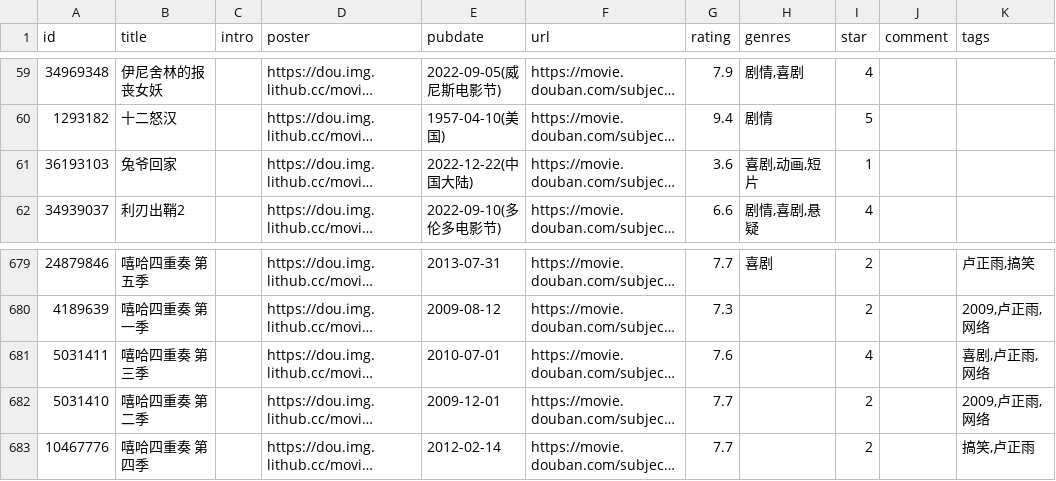
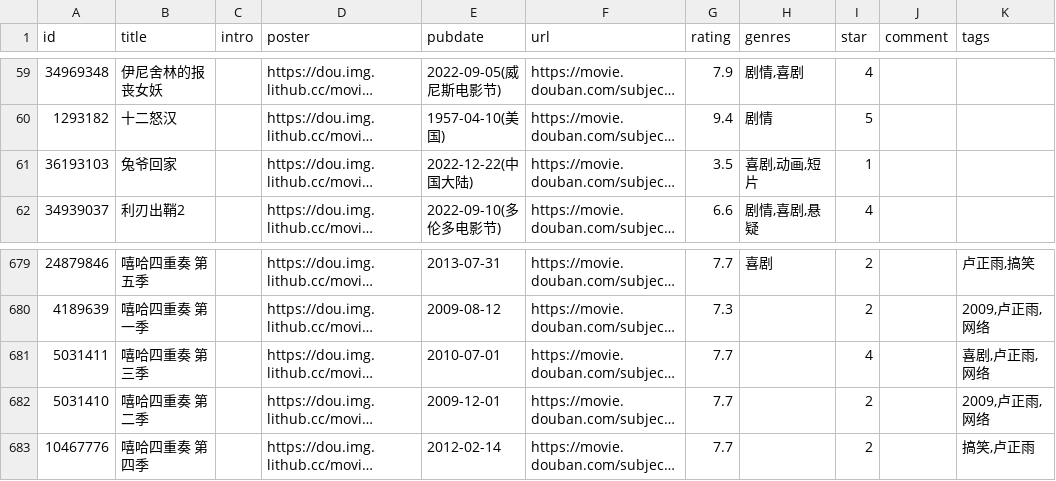
Before and after one commit to eliguoguo/elizen-blog, a CSV file: data/douban/movie.csv, drawn as a sheet; only a part is shown, gaps mark what is left out; long unchanged cells end in …; the diff names each change by its address in the sheet, - before the commit and + after, or states it on an @@ line.

Commit message:
chore: update douban data

```diff
--- a/data/douban/movie.csv
+++ b/data/douban/movie.csv
-G61 (rating): 3.6
+G61 (rating): 3.5
-G681 (rating): 7.6
+G681 (rating): 7.7
```
